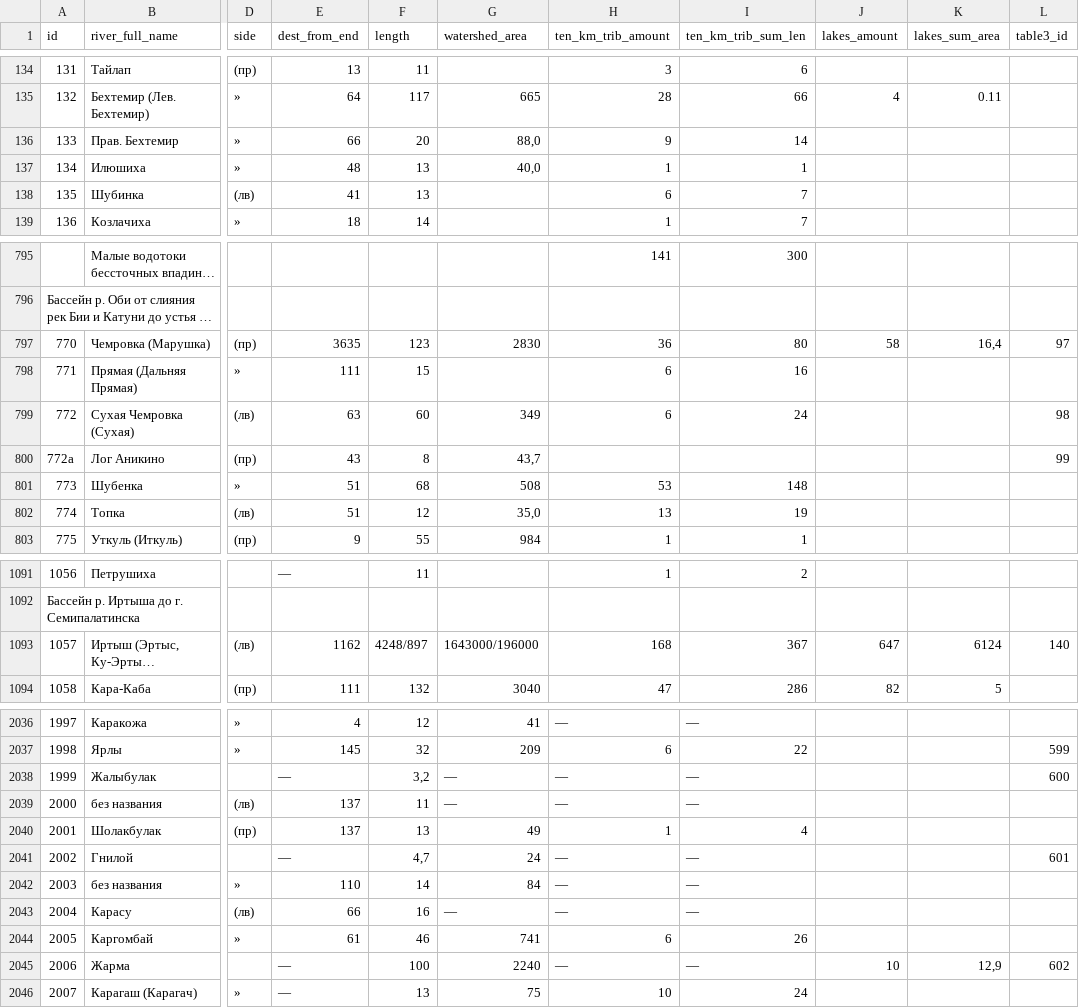
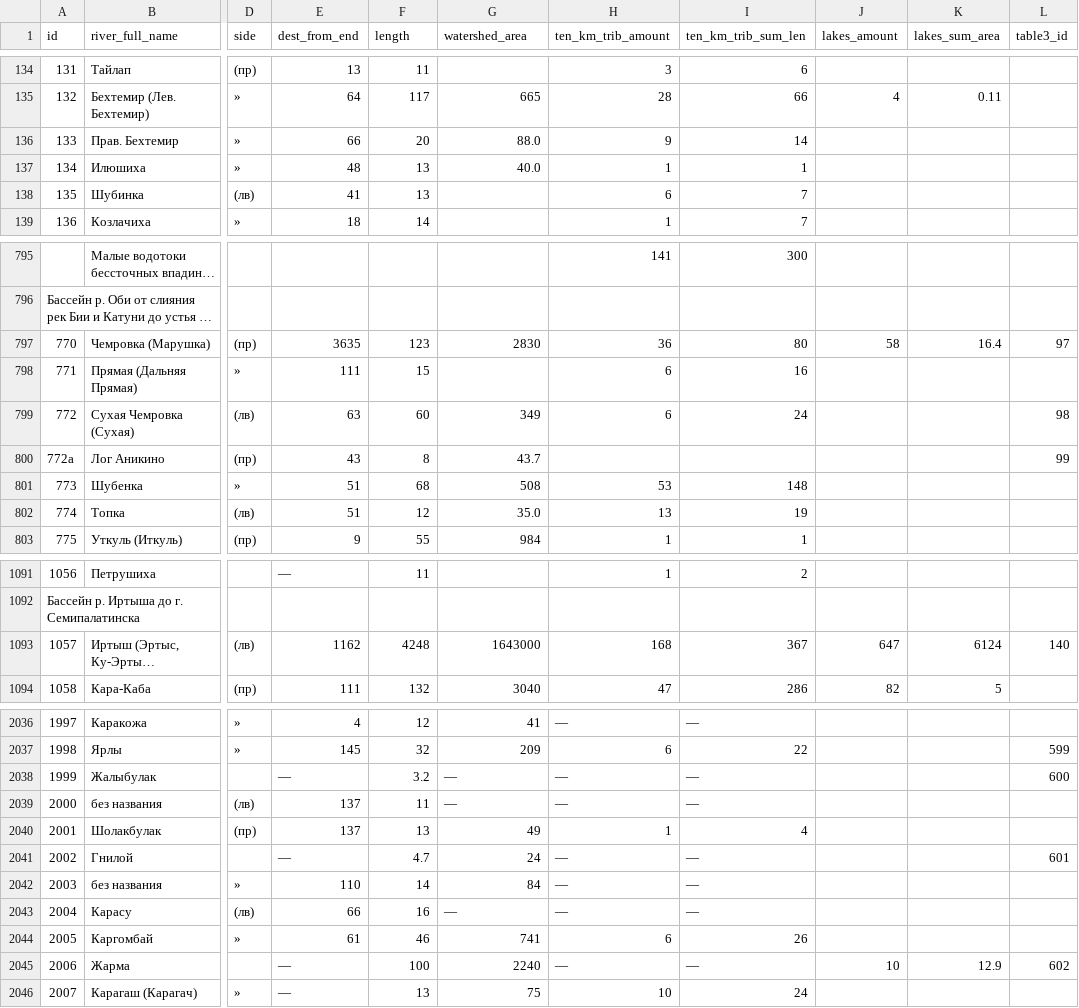
Before and after one commit to vitalyisaev2/river-orders, a CSV file: data/example.long.csv, drawn as a sheet; only a part is shown, gaps mark what is left out; long unchanged cells end in …; the diff covers the shown part only; the diff names each change by its address in the sheet, - before the commit and + after, or states it on an @@ line.

```diff
--- a/data/example.long.csv
+++ b/data/example.long.csv
-G136 (watershed_area): 88,0
+G136 (watershed_area): 88.0
-G137 (watershed_area): 40,0
+G137 (watershed_area): 40.0
-K797 (lakes_sum_area): 16,4
+K797 (lakes_sum_area): 16.4
-G800 (watershed_area): 43,7
+G800 (watershed_area): 43.7
-G802 (watershed_area): 35,0
+G802 (watershed_area): 35.0
-F1093 (length): 4248/897
+F1093 (length): 4248
-G1093 (watershed_area): 1643000/196000
+G1093 (watershed_area): 1643000
-F2038 (length): 3,2
+F2038 (length): 3.2
-F2041 (length): 4,7
+F2041 (length): 4.7
-K2045 (lakes_sum_area): 12,9
+K2045 (lakes_sum_area): 12.9
```
Also changed, not shown: 64 edited cells elsewhere in this file, 2 other files.
